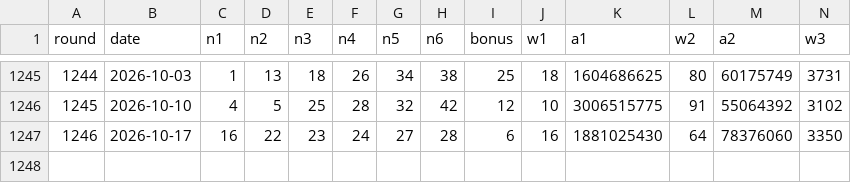
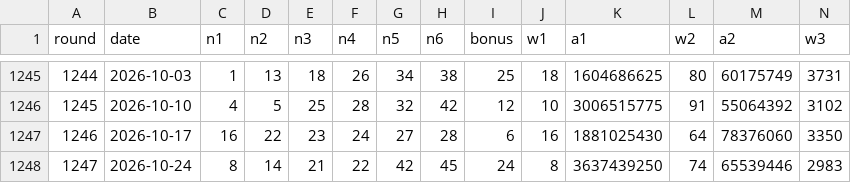
Before and after one commit to sukiappstudio/sukiappstudio.github.io, a CSV file: data/lotto-sage/lotto645.csv, drawn as a sheet; only a part is shown, gaps mark what is left out; rows hold the shown columns only; the diff names each change by its address in the sheet, - before the commit and + after, or states it on an @@ line.

```diff
--- a/data/lotto-sage/lotto645.csv
+++ b/data/lotto-sage/lotto645.csv
+row 1248: 1247 | 2026-10-24 | 8 | 14 | 21 | 22 | 42 | 45 | 24 | 8 | 3637439250 | 74 | 65539446 | 2983
```
Also changed, not shown: data/lotto-sage/stores-recent.csv, 1 other file.
